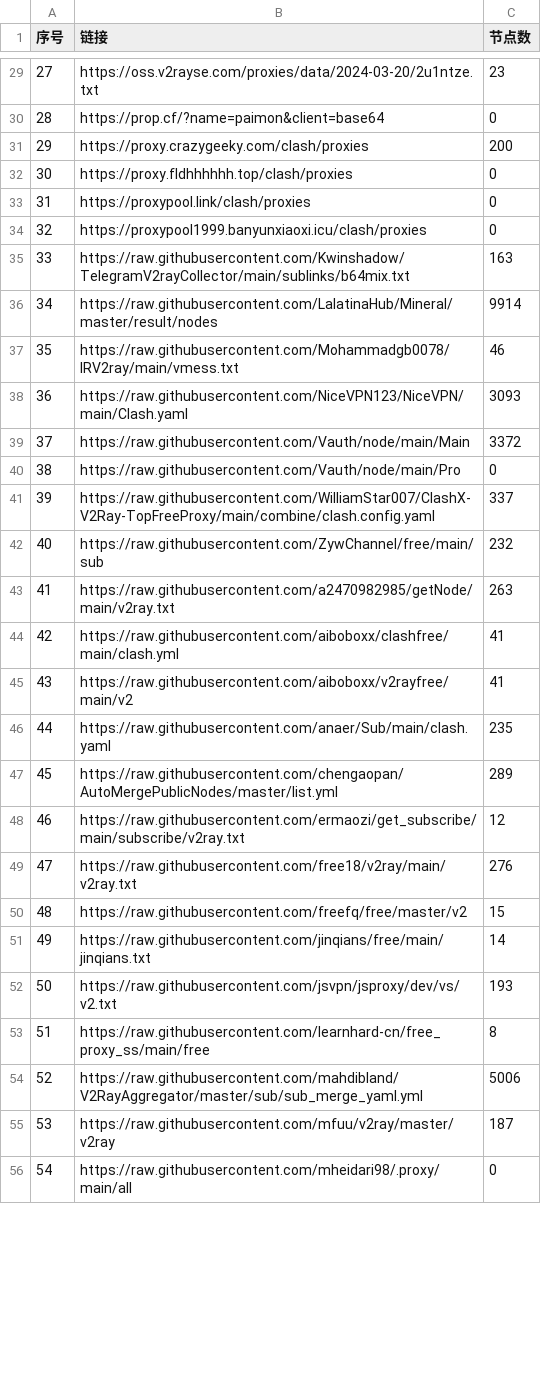
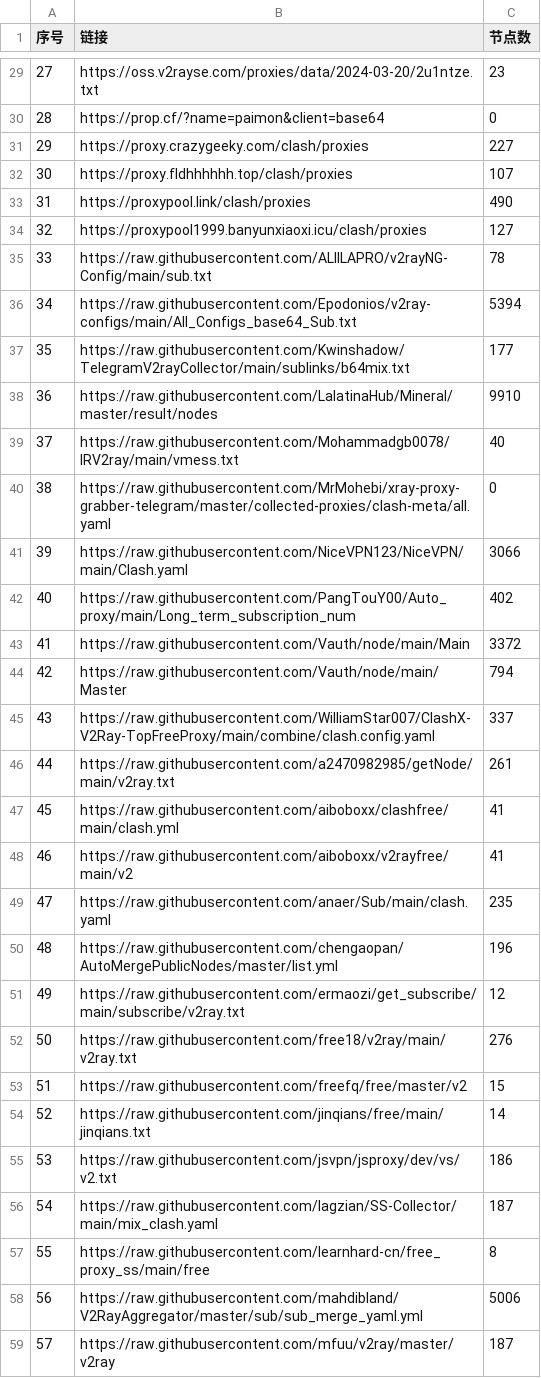
Before and after one commit to txmiaomiaowu/openitr, a CSV file: list_result.csv, drawn as a sheet; only a part is shown, gaps mark what is left out; the shorter side is filled out with more unchanged rows; removed rows and columns are numbered as before the commit, all else as after; the diff covers the shown part only; the diff names each change by its address in the sheet, - before the commit and + after, or states it on an @@ line.

```diff
--- a/list_result.csv
+++ b/list_result.csv
-C31 (节点数): 200
+C31 (节点数): 227
-C32 (节点数): 0
+C32 (节点数): 107
-C33 (节点数): 0
+C33 (节点数): 490
-C34 (节点数): 0
+C34 (节点数): 127
+row 35: 33 | https://raw.githubusercontent.com/ALIILAPRO/v2rayNG-Config/main/sub.txt | 78
+row 36: 34 | https://raw.githubusercontent.com/Epodonios/v2ray-configs/main/All_Configs_base64_Sub.txt | 5394
@@ column A (序号) renumbered between rows 37 and 88 @@
-C37 (节点数): 163
+C37 (节点数): 177
-C38 (节点数): 9914
+C38 (节点数): 9910
-C39 (节点数): 46
+C39 (节点数): 40
+row 40: 38 | https://raw.githubusercontent.com/MrMohebi/xray-proxy-grabber-telegram/master/collected-proxies/clash-meta/all.yaml | 0
-C41 (节点数): 3093
+C41 (节点数): 3066
+row 42: 40 | https://raw.githubusercontent.com/PangTouY00/Auto_proxy/main/Long_term_subscription_num | 402
-row 40: 38 | https://raw.githubusercontent.com/Vauth/node/main/Pro | 0
+row 44: 42 | https://raw.githubusercontent.com/Vauth/node/main/Master | 794
-row 42: 40 | https://raw.githubusercontent.com/ZywChannel/free/main/sub | 232
-C46 (节点数): 263
+C46 (节点数): 261
-C50 (节点数): 289
+C50 (节点数): 196
-C55 (节点数): 193
+C55 (节点数): 186
+row 56: 54 | https://raw.githubusercontent.com/lagzian/SS-Collector/main/mix_clash.yaml | 187
```
Also changed, not shown: 3 added rows, 3 removed rows and 24 edited cells elsewhere in this file, 19 other files.
